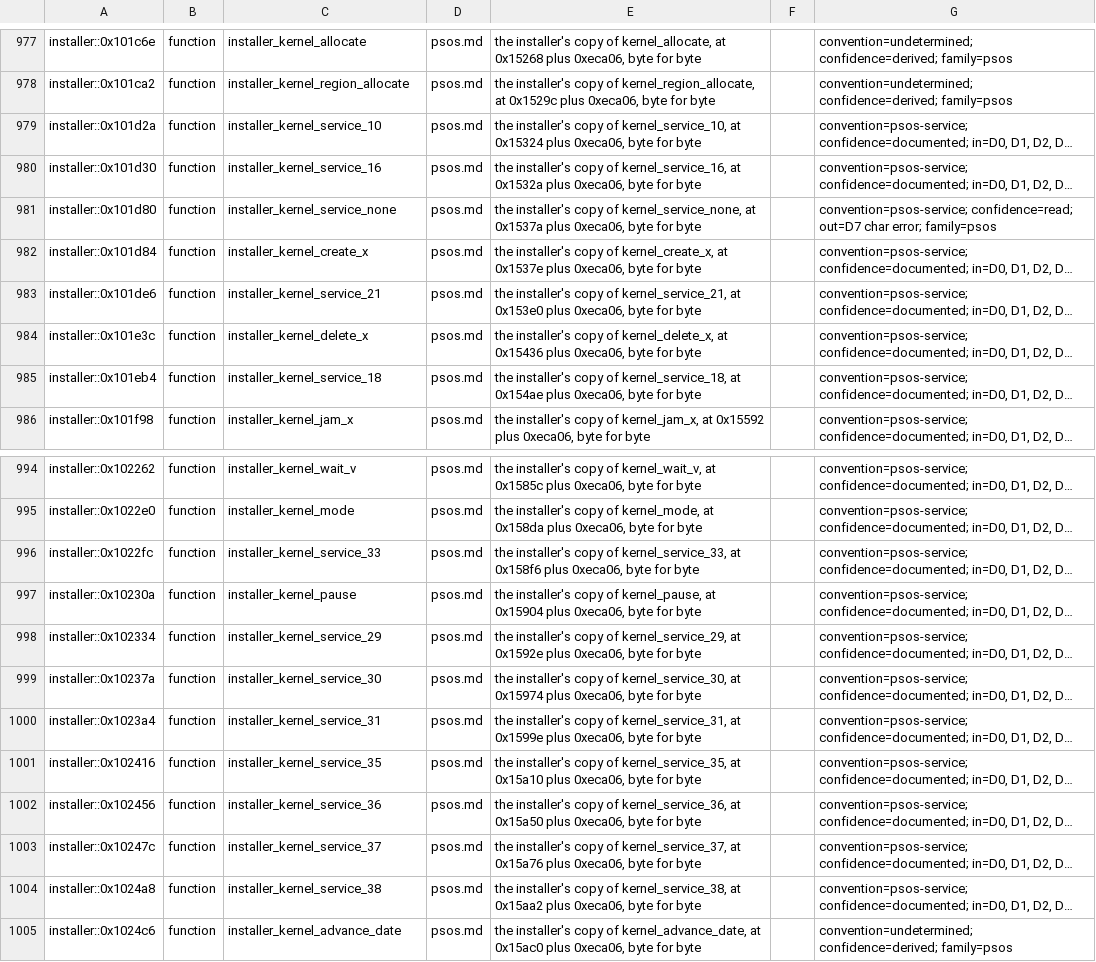
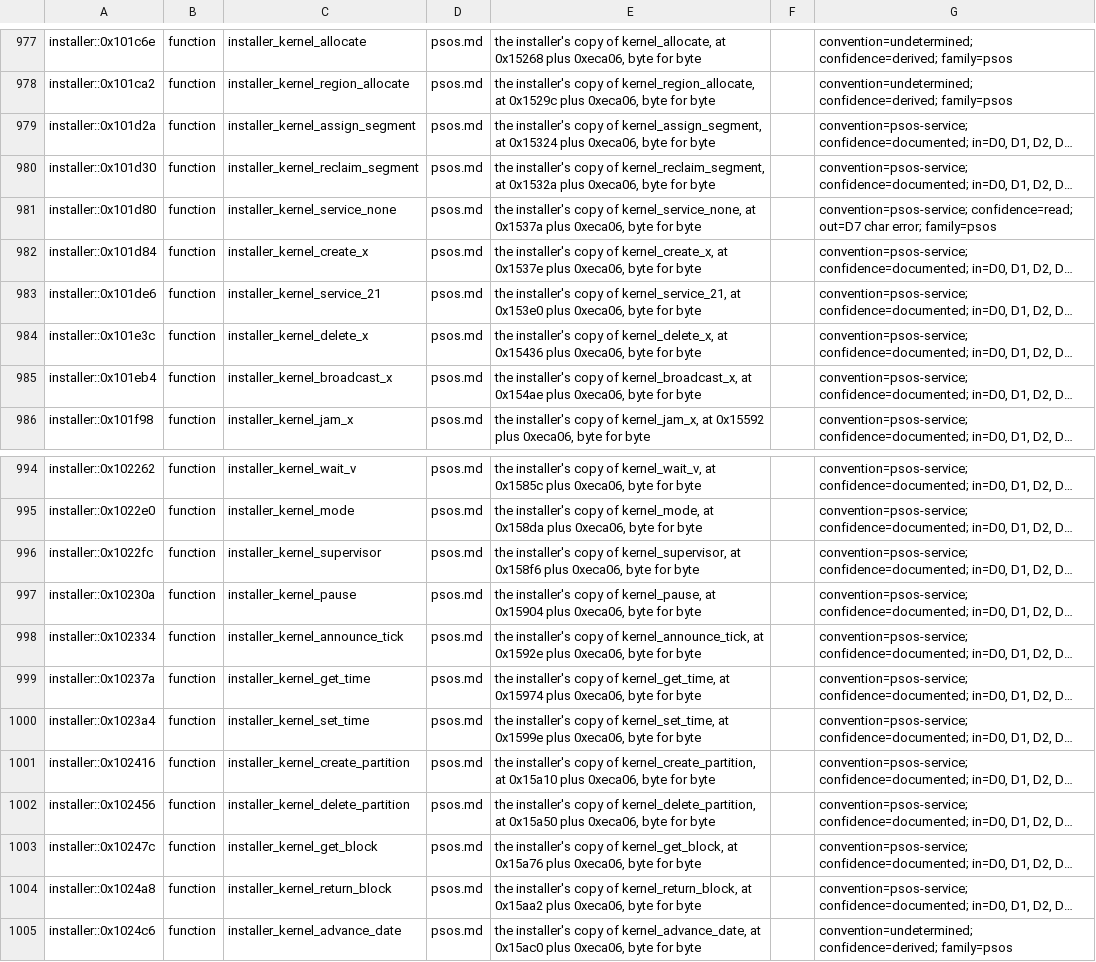
Before and after one commit to charlieh0tel/smartclock, a TSV file: tools/ghidra/names/z3805a-3543b.tsv, drawn as a sheet; only a part is shown, gaps mark what is left out; long unchanged cells end in …; the diff covers the shown part only; the diff names each change by its address in the sheet, - before the commit and + after, or states it on an @@ line.

Commit message:
Name the remaining kernel services from their handlers
Services 9, 10 and 16 move segments between tasks, 18 broadcasts to an
exchange, 29 announces a tick, 30 and 31 get and set the time of day,
32 sets the mode's no-preemption and time-slicing bits, 33 returns to
its caller in supervisor mode, and 35 to 38 make and use partitions.
The stubs and handlers are named for them, the stubs given prototypes,
and the harness records only the bits of 18's, 31's, 32's and 35's
registers the kernel reads.

```diff
--- a/tools/ghidra/names/z3805a-3543b.tsv
+++ b/tools/ghidra/names/z3805a-3543b.tsv
-C979: installer_kernel_service_10
+C979: installer_kernel_assign_segment
-E979: …copy of kernel_service_10, at 0x15324…
+E979: …copy of kernel_assign_segment, at 0x15324…
-C980: installer_kernel_service_16
+C980: installer_kernel_reclaim_segment
-E980: …copy of kernel_service_16, at 0x1532a…
+E980: …copy of kernel_reclaim_segment, at 0x1532a…
-C985: installer_kernel_service_18
+C985: installer_kernel_broadcast_x
-E985: …copy of kernel_service_18, at 0x154ae…
+E985: …copy of kernel_broadcast_x, at 0x154ae…
-C996: installer_kernel_service_33
+C996: installer_kernel_supervisor
-E996: …copy of kernel_service_33, at 0x158f6…
+E996: …copy of kernel_supervisor, at 0x158f6…
-C998: installer_kernel_service_29
+C998: installer_kernel_announce_tick
-E998: …copy of kernel_service_29, at 0x1592e…
+E998: …copy of kernel_announce_tick, at 0x1592e…
-C999: installer_kernel_service_30
+C999: installer_kernel_get_time
-E999: …copy of kernel_service_30, at 0x15974…
+E999: …copy of kernel_get_time, at 0x15974…
-C1000: installer_kernel_service_31
+C1000: installer_kernel_set_time
-E1000: …copy of kernel_service_31, at 0x1599e…
+E1000: …copy of kernel_set_time, at 0x1599e…
-C1001: installer_kernel_service_35
+C1001: installer_kernel_create_partition
-E1001: …copy of kernel_service_35, at 0x15a10…
+E1001: …copy of kernel_create_partition, at 0x15a10…
-C1002: installer_kernel_service_36
+C1002: installer_kernel_delete_partition
-E1002: …copy of kernel_service_36, at 0x15a50…
+E1002: …copy of kernel_delete_partition, at 0x15a50…
-C1003: installer_kernel_service_37
+C1003: installer_kernel_get_block
-E1003: …copy of kernel_service_37, at 0x15a76…
+E1003: …copy of kernel_get_block, at 0x15a76…
-C1004: installer_kernel_service_38
+C1004: installer_kernel_return_block
-E1004: …copy of kernel_service_38, at 0x15aa2…
+E1004: …copy of kernel_return_block, at 0x15aa2…
```
Also changed, not shown: 63 edited cells elsewhere in this file, 5 other files.
